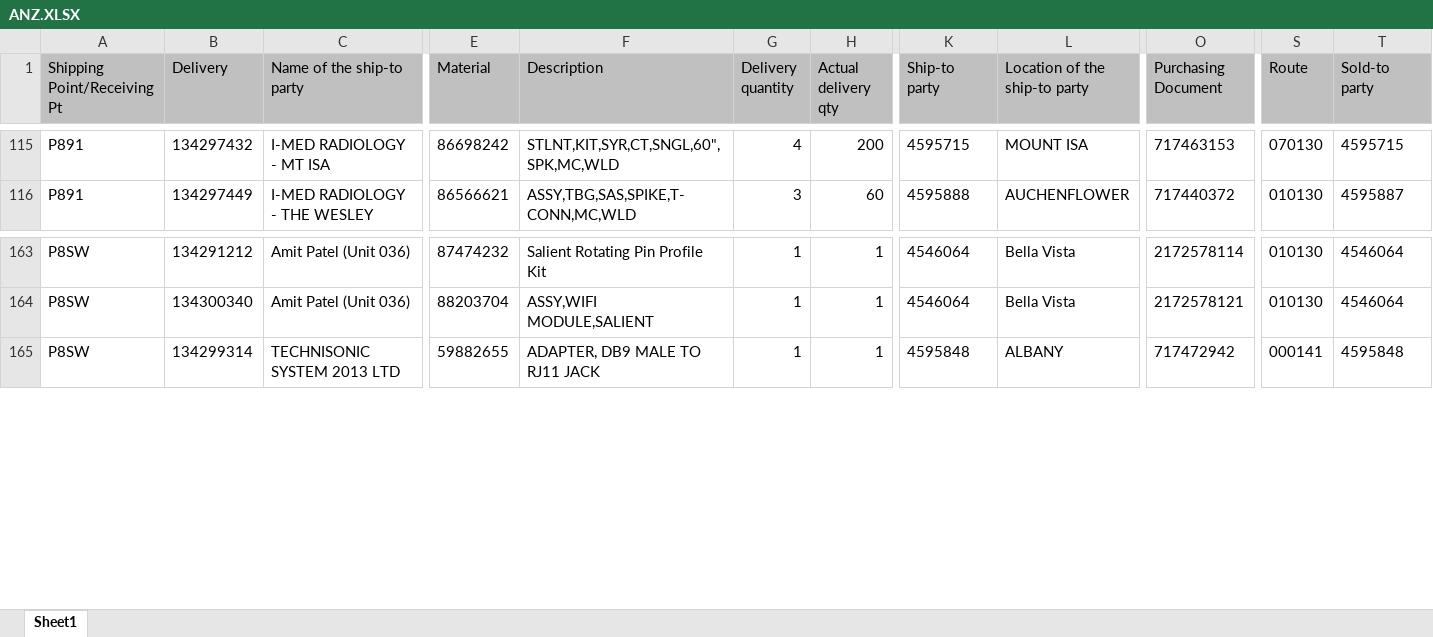
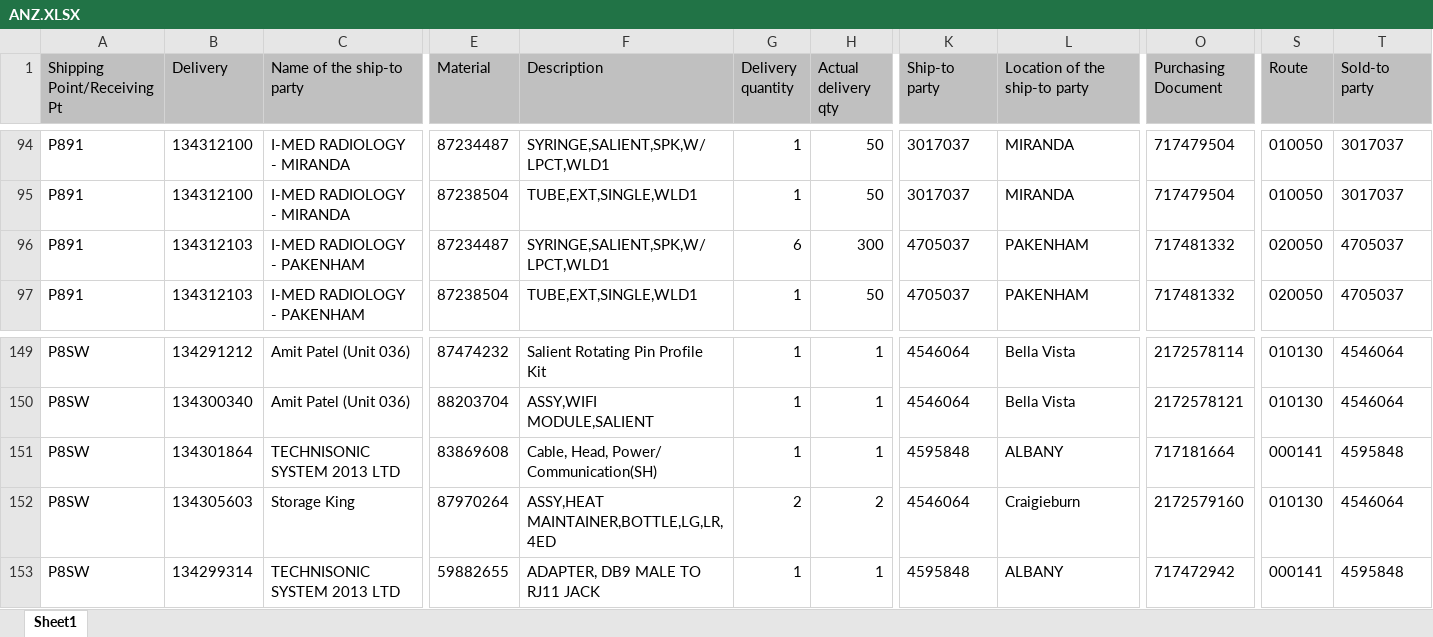
Before and after one commit to janphoenix/anz, an Excel workbook: ANZ.XLSX, sheet Sheet1, drawn as a sheet; only a part is shown, gaps mark what is left out; values as stored, in another font and other column widths than the file's, no borders; addresses are those after the commit; rows hold the shown columns only; the diff covers the shown part only; the diff names each change by its address in the sheet, - before the commit and + after, or states it on an @@ line.

```diff
--- a/ANZ.XLSX (sheet Sheet1)
+++ b/ANZ.XLSX (sheet Sheet1)
-B94 (Delivery): 134297432
+B94 (Delivery): 134312100
-C94 (Name of the ship-to party): I-MED RADIOLOGY - MT ISA
+C94 (Name of the ship-to party): I-MED RADIOLOGY - MIRANDA
-E94 (Material): 86698242
+E94 (Material): 87234487
-F94 (Description): STLNT,KIT,SYR,CT,SNGL,60",SPK,MC,WLD
+F94 (Description): SYRINGE,SALIENT,SPK,W/LPCT,WLD1
-G94 (Delivery quantity): 4
+G94 (Delivery quantity): 1
-H94 (Actual delivery qty): 200
+H94 (Actual delivery qty): 50
-K94 (Ship-to party): 4595715
+K94 (Ship-to party): 3017037
-L94 (Location of the ship-to party): MOUNT ISA
+L94 (Location of the ship-to party): MIRANDA
-O94 (Purchasing Document): 717463153
+O94 (Purchasing Document): 717479504
-S94 (Route): 070130
+S94 (Route): 010050
-T94 (Sold-to party): 4595715
+T94 (Sold-to party): 3017037
-B95 (Delivery): 134297449
+B95 (Delivery): 134312100
-C95 (Name of the ship-to party): I-MED RADIOLOGY - THE WESLEY
+C95 (Name of the ship-to party): I-MED RADIOLOGY - MIRANDA
-E95 (Material): 86566621
+E95 (Material): 87238504
-F95 (Description): ASSY,TBG,SAS,SPIKE,T-CONN,MC,WLD
+F95 (Description): TUBE,EXT,SINGLE,WLD1
-G95 (Delivery quantity): 3
+G95 (Delivery quantity): 1
-H95 (Actual delivery qty): 60
+H95 (Actual delivery qty): 50
-K95 (Ship-to party): 4595888
+K95 (Ship-to party): 3017037
-L95 (Location of the ship-to party): AUCHENFLOWER
+L95 (Location of the ship-to party): MIRANDA
-O95 (Purchasing Document): 717440372
+O95 (Purchasing Document): 717479504
-S95 (Route): 010130
+S95 (Route): 010050
-T95 (Sold-to party): 4595887
+T95 (Sold-to party): 3017037
+row 96: P891 | 134312103 | I-MED RADIOLOGY - PAKENHAM | 87234487 | SYRINGE,SALIENT,SPK,W/LPCT,WLD1 | 6 | 300 | 4705037 | PAKENHAM | 717481332 | 020050 | 4705037
+row 97: P891 | 134312103 | I-MED RADIOLOGY - PAKENHAM | 87238504 | TUBE,EXT,SINGLE,WLD1 | 1 | 50 | 4705037 | PAKENHAM | 717481332 | 020050 | 4705037
+row 151: P8SW | 134301864 | TECHNISONIC SYSTEM 2013 LTD | 83869608 | Cable, Head, Power/ Communication(SH) | 1 | 1 | 4595848 | ALBANY | 717181664 | 000141 | 4595848
+row 152: P8SW | 134305603 | Storage King | 87970264 | ASSY,HEAT MAINTAINER,BOTTLE,LG,LR,4ED | 2 | 2 | 4546064 | Craigieburn | 2172579160 | 010130 | 4546064
```
Also changed, not shown: 10 added rows, 26 removed rows and 419 edited cells elsewhere in this sheet.
